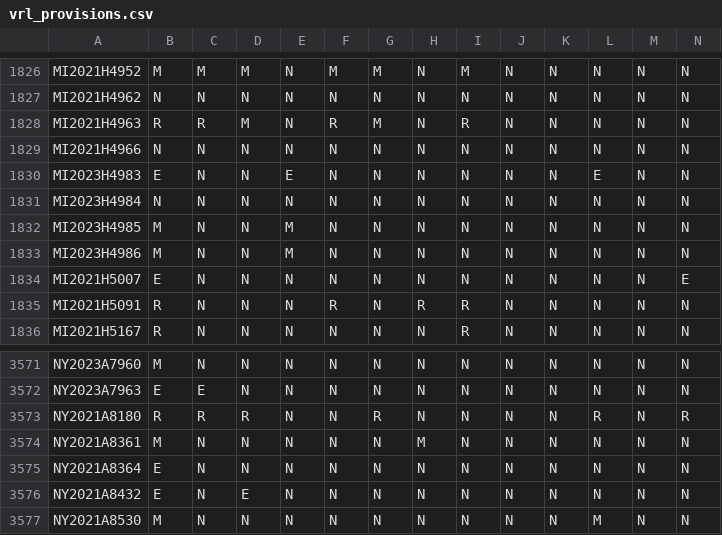
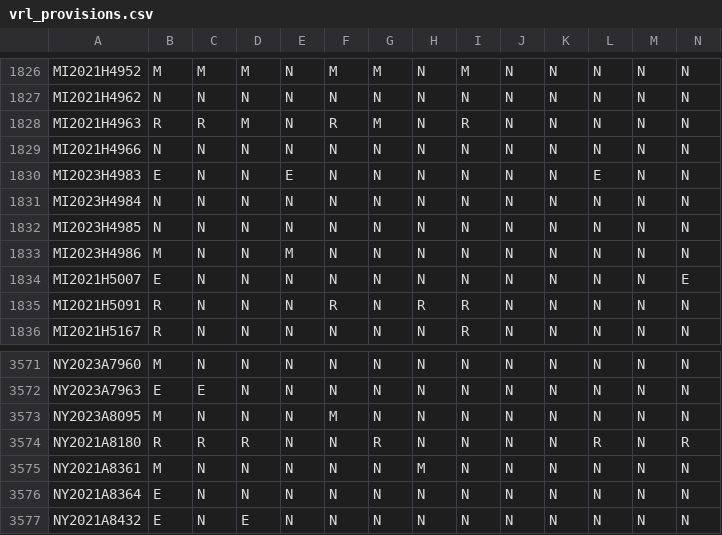
Before and after one commit to jloffredo2/state-elect-law-db, a CSV file: output/vrl_provisions.csv, drawn as a sheet; only a part is shown, gaps mark what is left out; the shorter side is filled out with more unchanged rows; rows hold the shown columns only; the diff names each change by its address in the sheet, - before the commit and + after, or states it on an @@ line.

```diff
--- a/output/vrl_provisions.csv
+++ b/output/vrl_provisions.csv
-B1832: M
+B1832: N
-E1832: M
+E1832: N
+row 3573: NY2023A8095 | M | N | N | N | M | N | N | N | N | N | N | N | N
```
Also changed, not shown: 4 other files.
